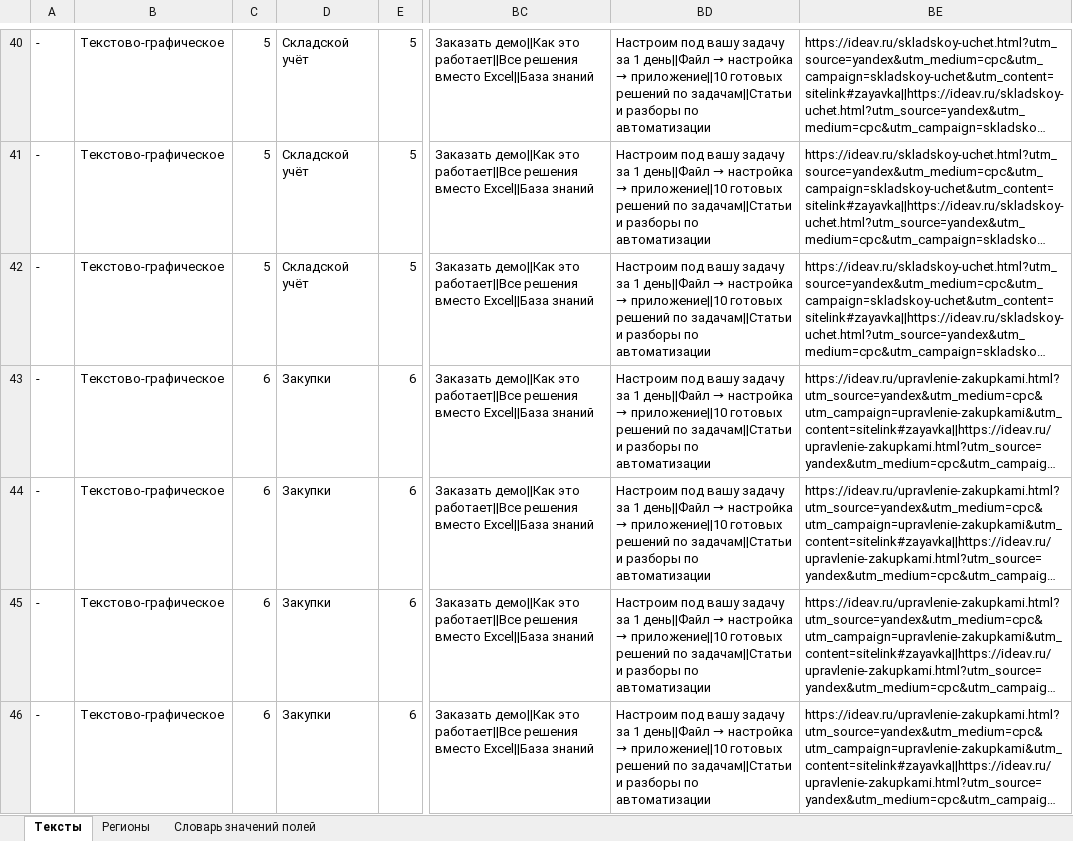
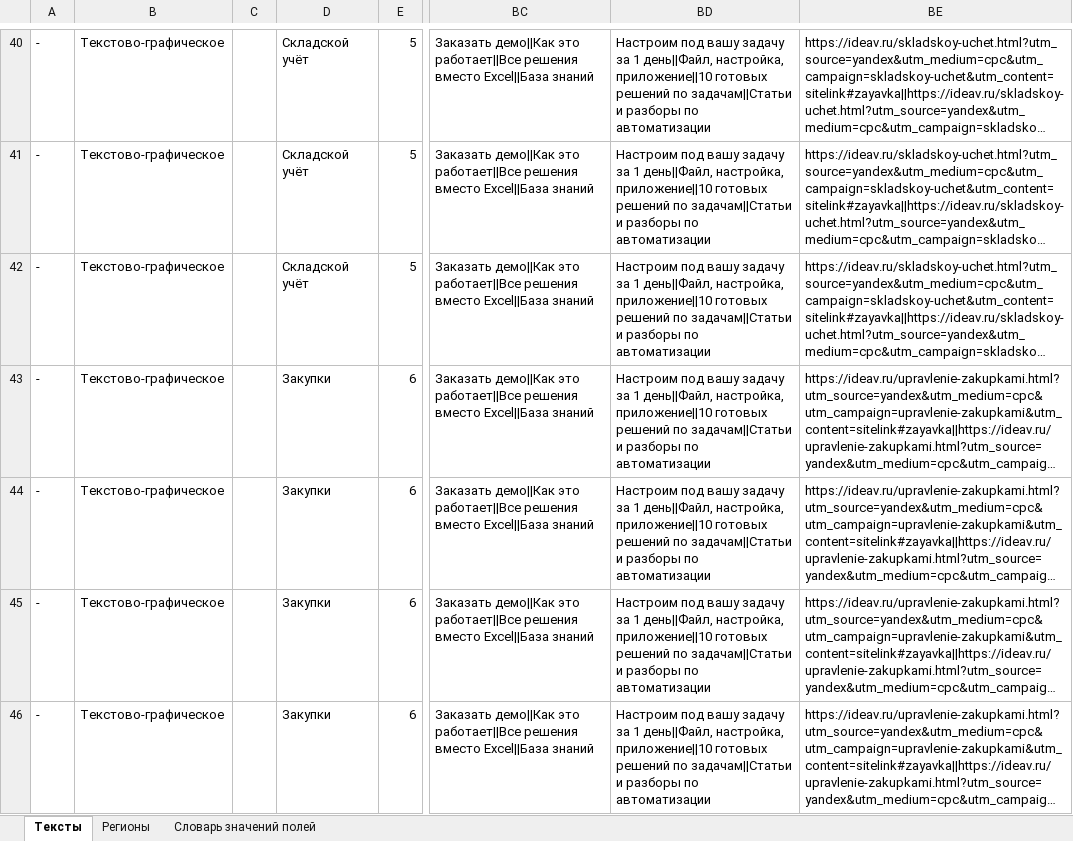
Before and after one commit to ideav/backlogram, an Excel workbook: docs/marketing/direct_campaigns_11_pages.xlsx, sheet Тексты, drawn as a sheet; only a part is shown, gaps mark what is left out; long unchanged cells end in …; values as stored, in another font and other column widths than the file's, no borders; the diff covers the shown part only; the diff names each change by its address in the sheet, - before the commit and + after, or states it on an @@ line.

```diff
--- a/docs/marketing/direct_campaigns_11_pages.xlsx (sheet Тексты)
+++ b/docs/marketing/direct_campaigns_11_pages.xlsx (sheet Тексты)
-C40:C42: 5
+C40:C42: (empty)
@@ BD40:BD46: …за 1 день||Файл → настройка → приложение||10 готовых… → …за 1 день||Файл, настройка, приложение||10 готовых… @@
-C43:C46: 6
+C43:C46: (empty)
```
Also changed, not shown: 120 edited cells elsewhere in this sheet, docs/marketing/direct_712841876_filled.xlsx.
